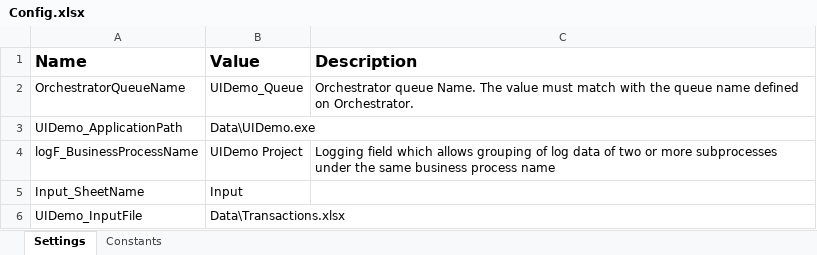
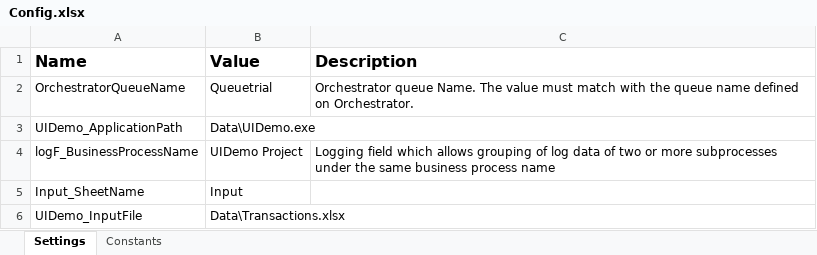
Before and after one commit to pravin915/Qtutorial, an Excel workbook: Data/Config.xlsx, sheet Settings, drawn as a sheet; values as stored, in another font and other column widths than the file's, no borders; the diff names each change by its address in the sheet, - before the commit and + after, or states it on an @@ line.

```diff
--- a/Data/Config.xlsx (sheet Settings)
+++ b/Data/Config.xlsx (sheet Settings)
-B2 (Value): UIDemo_Queue
+B2 (Value): Queuetrial
```
Also changed, not shown: Data/Transactions.xlsx, 1 other file.
